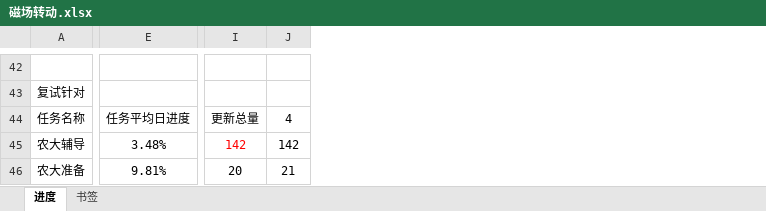
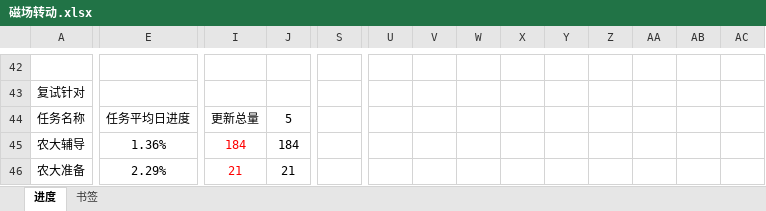
Before and after one commit to AlucardNosferatu/NPEE, an Excel workbook: FZU/PlanB/磁场转动.xlsx, sheet 进度, drawn as a sheet; only a part is shown, gaps mark what is left out; values as stored, in another font and other column widths than the file's, no borders; removed rows and columns are numbered as before the commit, all else as after; rows hold the shown columns only; the diff covers the shown part only; the diff names each change by its address in the sheet, - before the commit and + after, or states it on an @@ line.

```diff
--- a/FZU/PlanB/磁场转动.xlsx (sheet 进度)
+++ b/FZU/PlanB/磁场转动.xlsx (sheet 进度)
+column S, empty
+column U, empty
+column V, empty
+column W, empty
+column X, empty
+column Y, empty
+column Z, empty
+column AA, empty
+column AB, empty
+column AC, empty
-J44: 4
+J44: 5
-row 45: 农大辅导 | 3.48% | 142 | 142
+row 45: 农大辅导 | 1.36% | 184 | 184
-E46: 9.81%
+E46: 2.29%
-I46: 20
+I46: 21
-I46 text colour: black
+I46 text colour: #FF0000
```
Also changed, not shown: 18 edited cells elsewhere in this sheet, sheet 书签, formulas that keep their value.
